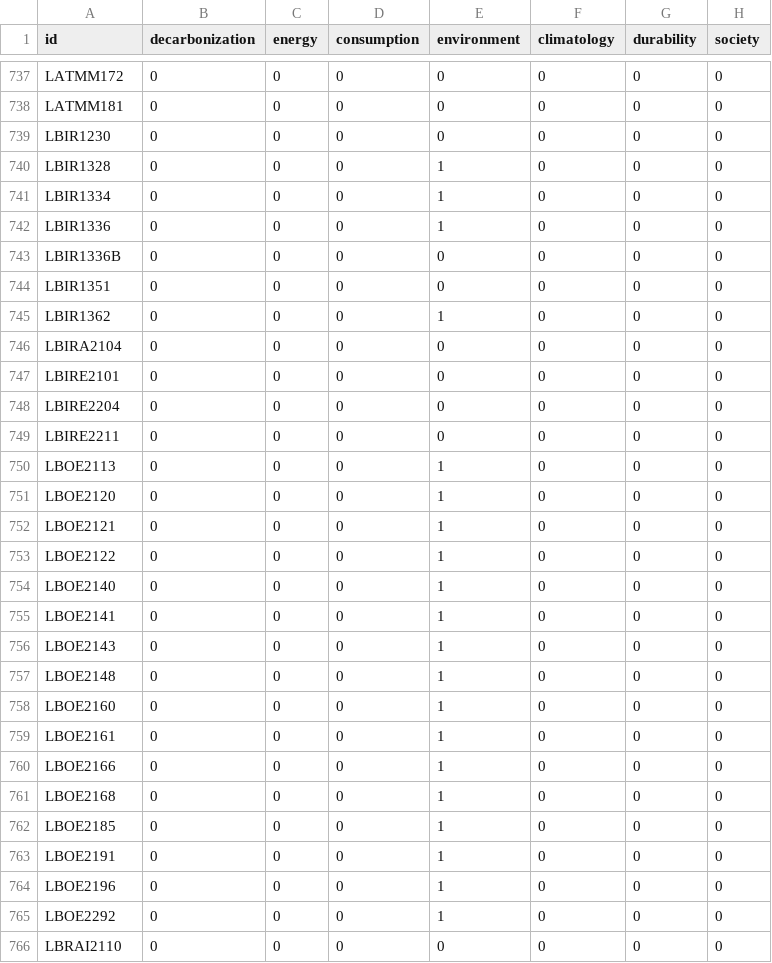
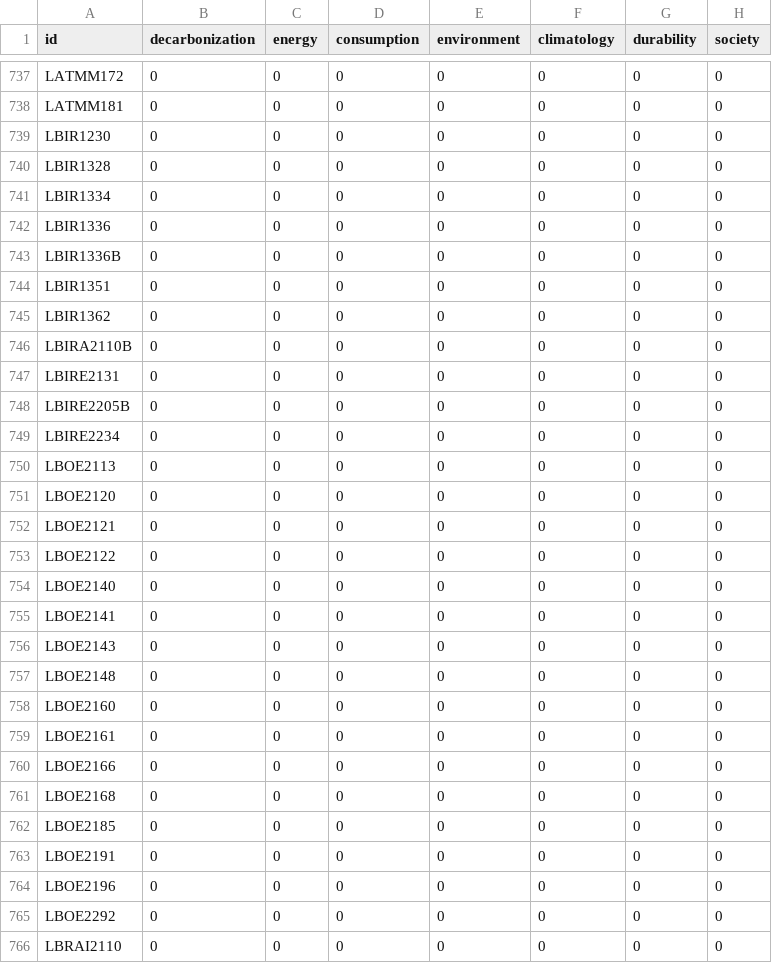
Before and after one commit to Education4Climate/Education4Climate, a CSV file: data/scoring-output/unamur_scoring_2020.csv, drawn as a sheet; only a part is shown, gaps mark what is left out; the diff covers the shown part only.

Commit message:
Unamur: corrected an errror (too broad content crawling)

```diff
--- a/data/scoring-output/unamur_scoring_2020.csv
+++ b/data/scoring-output/unamur_scoring_2020.csv
@@ -739,28 +739,28 @@ LATMM181,0,0,0,0,0,0,0
 LBIR1230,0,0,0,0,0,0,0
-LBIR1328,0,0,0,1,0,0,0
-LBIR1334,0,0,0,1,0,0,0
-LBIR1336,0,0,0,1,0,0,0
+LBIR1328,0,0,0,0,0,0,0
+LBIR1334,0,0,0,0,0,0,0
+LBIR1336,0,0,0,0,0,0,0
 LBIR1336B,0,0,0,0,0,0,0
 LBIR1351,0,0,0,0,0,0,0
-LBIR1362,0,0,0,1,0,0,0
-LBIRA2104,0,0,0,0,0,0,0
-LBIRE2101,0,0,0,0,0,0,0
-LBIRE2204,0,0,0,0,0,0,0
-LBIRE2211,0,0,0,0,0,0,0
-LBOE2113,0,0,0,1,0,0,0
-LBOE2120,0,0,0,1,0,0,0
-LBOE2121,0,0,0,1,0,0,0
-LBOE2122,0,0,0,1,0,0,0
-LBOE2140,0,0,0,1,0,0,0
-LBOE2141,0,0,0,1,0,0,0
-LBOE2143,0,0,0,1,0,0,0
-LBOE2148,0,0,0,1,0,0,0
-LBOE2160,0,0,0,1,0,0,0
-LBOE2161,0,0,0,1,0,0,0
-LBOE2166,0,0,0,1,0,0,0
-LBOE2168,0,0,0,1,0,0,0
-LBOE2185,0,0,0,1,0,0,0
-LBOE2191,0,0,0,1,0,0,0
-LBOE2196,0,0,0,1,0,0,0
-LBOE2292,0,0,0,1,0,0,0
+LBIR1362,0,0,0,0,0,0,0
+LBIRA2110B,0,0,0,0,0,0,0
+LBIRE2131,0,0,0,0,0,0,0
+LBIRE2205B,0,0,0,0,0,0,0
+LBIRE2234,0,0,0,0,0,0,0
+LBOE2113,0,0,0,0,0,0,0
+LBOE2120,0,0,0,0,0,0,0
+LBOE2121,0,0,0,0,0,0,0
+LBOE2122,0,0,0,0,0,0,0
+LBOE2140,0,0,0,0,0,0,0
+LBOE2141,0,0,0,0,0,0,0
+LBOE2143,0,0,0,0,0,0,0
+LBOE2148,0,0,0,0,0,0,0
+LBOE2160,0,0,0,0,0,0,0
+LBOE2161,0,0,0,0,0,0,0
+LBOE2166,0,0,0,0,0,0,0
+LBOE2168,0,0,0,0,0,0,0
+LBOE2185,0,0,0,0,0,0,0
+LBOE2191,0,0,0,0,0,0,0
+LBOE2196,0,0,0,0,0,0,0
+LBOE2292,0,0,0,0,0,0,0
 LBRAI2110,0,0,0,0,0,0,0
```
Also changed, not shown: 1 added row, 3 removed rows, 14 moved rows and 85 edited cells elsewhere in this file, data/scoring-output/unamur_programs_scoring_2020.csv, 6 other files.
